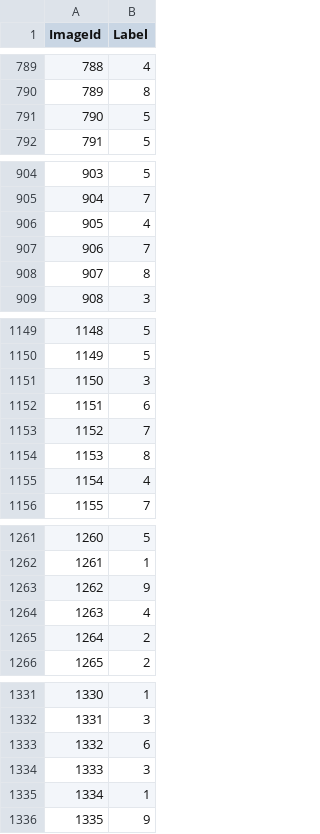
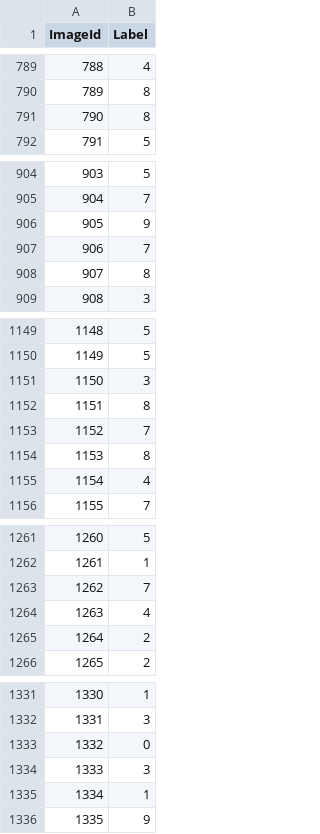
Before and after one commit to hvtruong/Digit-Recognizer, a CSV file: Output/pred.csv, drawn as a sheet; only a part is shown, gaps mark what is left out; the diff covers the shown part only.

```diff
--- a/Output/pred.csv
+++ b/Output/pred.csv
@@ -790,3 +790,3 @@ ImageId,Label
 789,8
-790,5
+790,8
 791,5
@@ -905,3 +905,3 @@ ImageId,Label
 904,7
-905,4
+905,9
 906,7
@@ -1151,3 +1151,3 @@ ImageId,Label
 1150,3
-1151,6
+1151,8
 1152,7
@@ -1262,3 +1262,3 @@ ImageId,Label
 1261,1
-1262,9
+1262,7
 1263,4
@@ -1332,3 +1332,3 @@ ImageId,Label
 1331,3
-1332,6
+1332,0
 1333,3
```
Also changed, not shown: 81 edited cells elsewhere in this file, 1 other file.
